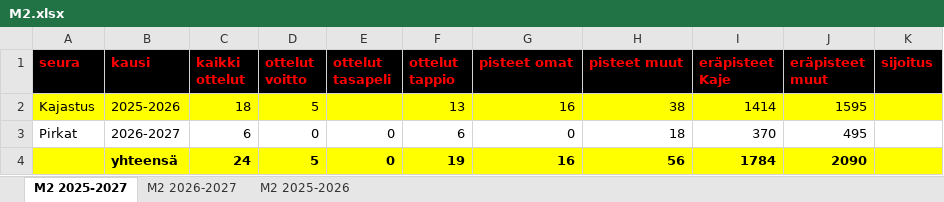
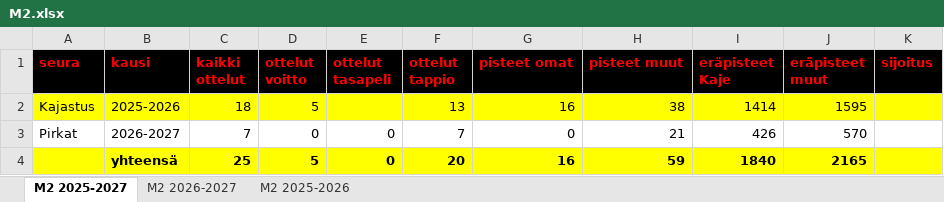
Before and after one commit to jkatoper/kaudet, an Excel workbook: M2.xlsx, sheet M2 2025-2027, drawn as a sheet; values as stored, in another font and other column widths than the file's, no borders; removed rows and columns are numbered as before the commit, all else as after; the diff names each change by its address in the sheet, - before the commit and + after, or states it on an @@ line.

```diff
--- a/M2.xlsx (sheet M2 2025-2027)
+++ b/M2.xlsx (sheet M2 2025-2027)
-C3 (kaikki ottelut): 6
+C3 (kaikki ottelut): 7
-F3 (ottelut tappio): 6
+F3 (ottelut tappio): 7
-H3 (pisteet muut): 18
+H3 (pisteet muut): 21
-I3 (eräpisteet Kaje): 370
+I3 (eräpisteet Kaje): 426
-J3 (eräpisteet muut): 495
+J3 (eräpisteet muut): 570
-row 4:  | yhteensä | 24 | 5 | 0 | 19 | 16 | 56 | 1784 | 2090
+row 4:  | yhteensä | 25 | 5 | 0 | 20 | 16 | 59 | 1840 | 2165
```
Also changed, not shown: sheet M2 2026-2027, pelipaikat.xlsx, 6 other files.
